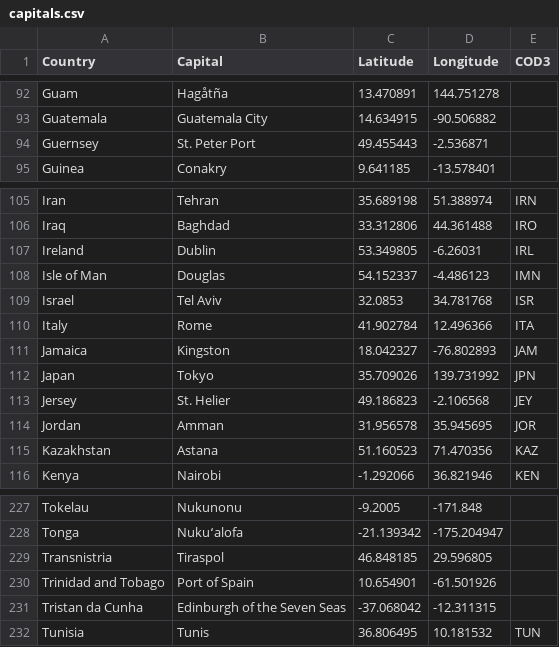
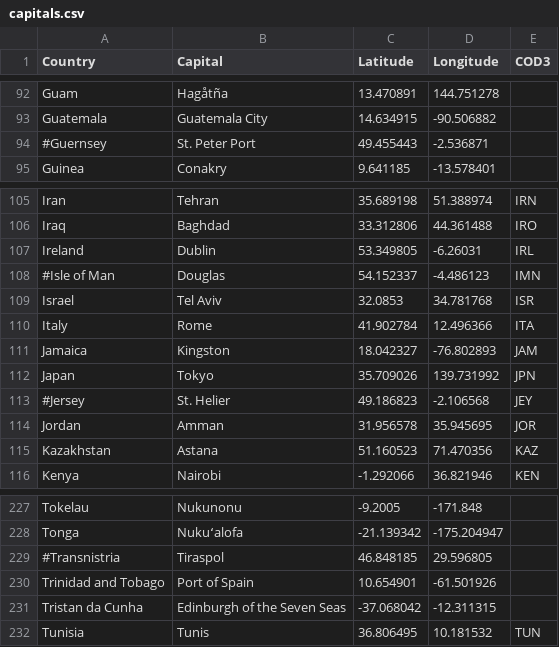
Before and after one commit to serialc/learn-countries, a CSV file: data/capitals.csv, drawn as a sheet; only a part is shown, gaps mark what is left out.

```diff
--- a/data/capitals.csv
+++ b/data/capitals.csv
@@ -93,3 +93,3 @@ Guam,Hagåtña,13.470891,144.751278,
 Guatemala,Guatemala City,14.634915,-90.506882,
-Guernsey,St. Peter Port,49.455443,-2.536871,
+#Guernsey,St. Peter Port,49.455443,-2.536871,
 Guinea,Conakry,9.641185,-13.578401,
@@ -107,3 +107,3 @@ Iraq,Baghdad,33.312806,44.361488,IRO
 Ireland,Dublin,53.349805,-6.26031,IRL
-Isle of Man,Douglas,54.152337,-4.486123,IMN
+#Isle of Man,Douglas,54.152337,-4.486123,IMN
 Israel,Tel Aviv,32.0853,34.781768,ISR
@@ -112,3 +112,3 @@ Jamaica,Kingston,18.042327,-76.802893,JAM
 Japan,Tokyo,35.709026,139.731992,JPN
-Jersey,St. Helier,49.186823,-2.106568,JEY
+#Jersey,St. Helier,49.186823,-2.106568,JEY
 Jordan,Amman,31.956578,35.945695,JOR
@@ -228,3 +228,3 @@ Tokelau,Nukunonu,-9.2005,-171.848,
 Tonga,Nukuʻalofa,-21.139342,-175.204947,
-Transnistria,Tiraspol,46.848185,29.596805,
+#Transnistria,Tiraspol,46.848185,29.596805,
 Trinidad and Tobago,Port of Spain,10.654901,-61.501926,
```
Also changed, not shown: data/french.csv, 2 other files.
